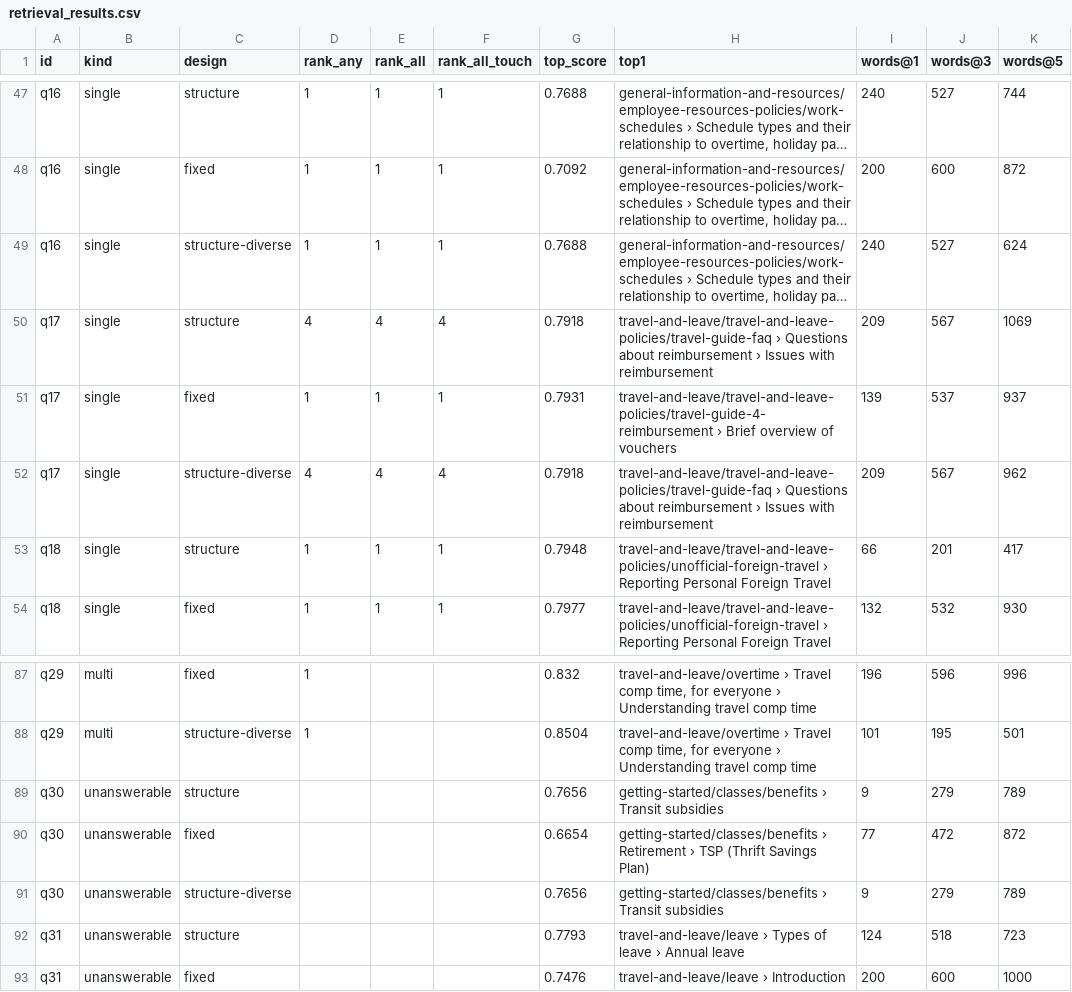
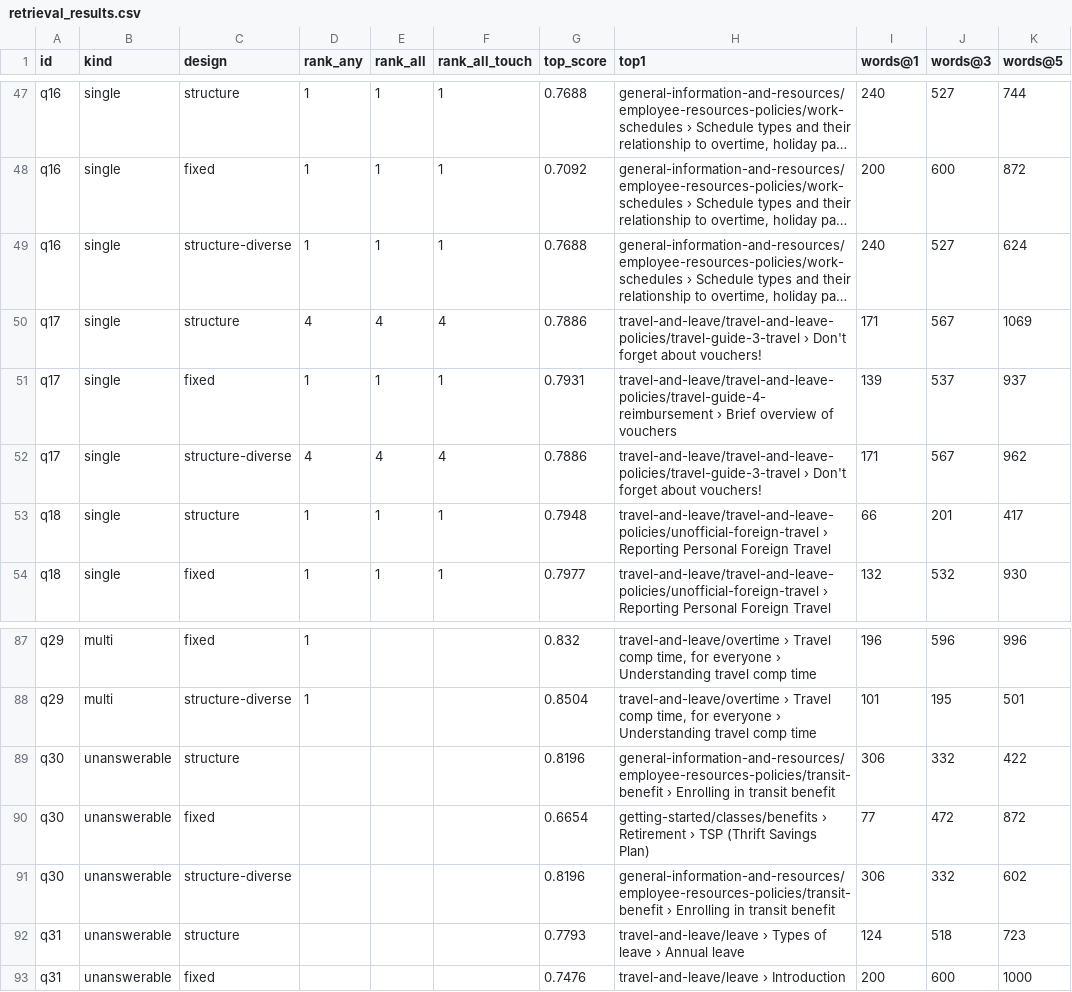
Before and after one commit to ami232/daiist-assignment-3, a CSV file: eval/retrieval_results.csv, drawn as a sheet; only a part is shown, gaps mark what is left out; long unchanged cells end in …; the diff names each change by its address in the sheet, - before the commit and + after, or states it on an @@ line.

```diff
--- a/eval/retrieval_results.csv
+++ b/eval/retrieval_results.csv
-G50 (top_score): 0.7918
+G50 (top_score): 0.7886
-H50 (top1): travel-and-leave/travel-and-leave-policies/travel-guide-faq › Questions about reimbursement › Issues with reimbursement
+H50 (top1): travel-and-leave/travel-and-leave-policies/travel-guide-3-travel › Don't forget about vouchers!
-I50 (words@1): 209
+I50 (words@1): 171
-G52 (top_score): 0.7918
+G52 (top_score): 0.7886
-H52 (top1): travel-and-leave/travel-and-leave-policies/travel-guide-faq › Questions about reimbursement › Issues with reimbursement
+H52 (top1): travel-and-leave/travel-and-leave-policies/travel-guide-3-travel › Don't forget about vouchers!
-I52 (words@1): 209
+I52 (words@1): 171
-G89 (top_score): 0.7656
+G89 (top_score): 0.8196
-H89 (top1): getting-started/classes/benefits › Transit subsidies
+H89 (top1): general-information-and-resources/employee-resources-policies/transit-benefit › Enrolling in transit benefit
-I89 (words@1): 9
+I89 (words@1): 306
-J89 (words@3): 279
+J89 (words@3): 332
-K89 (words@5): 789
+K89 (words@5): 422
-G91 (top_score): 0.7656
+G91 (top_score): 0.8196
-H91 (top1): getting-started/classes/benefits › Transit subsidies
+H91 (top1): general-information-and-resources/employee-resources-policies/transit-benefit › Enrolling in transit benefit
-I91 (words@1): 9
+I91 (words@1): 306
-J91 (words@3): 279
+J91 (words@3): 332
-K91 (words@5): 789
+K91 (words@5): 602
```
Also changed, not shown: eval/judge_verdicts.csv, eval/results.csv, 6 other files.
